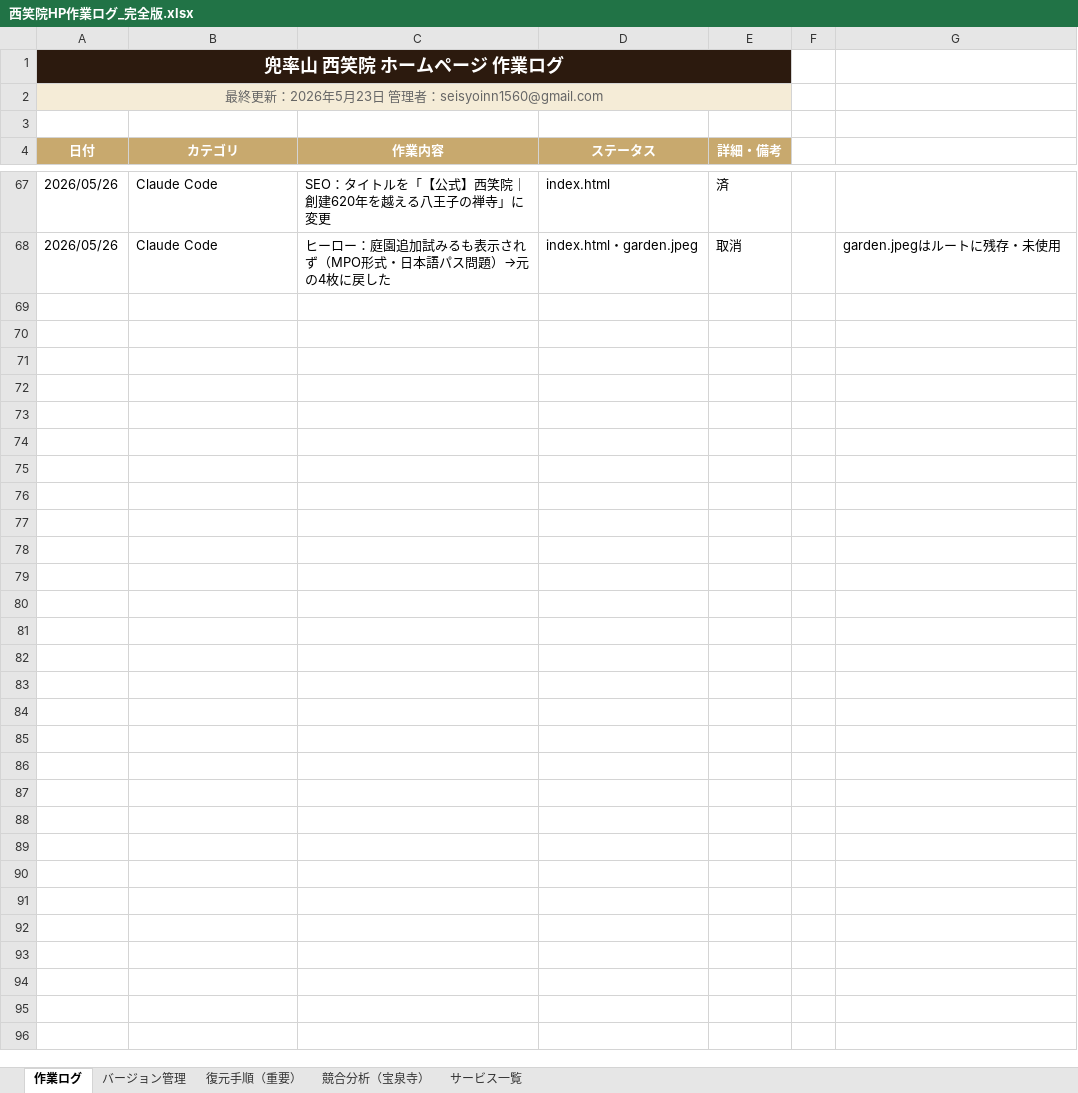
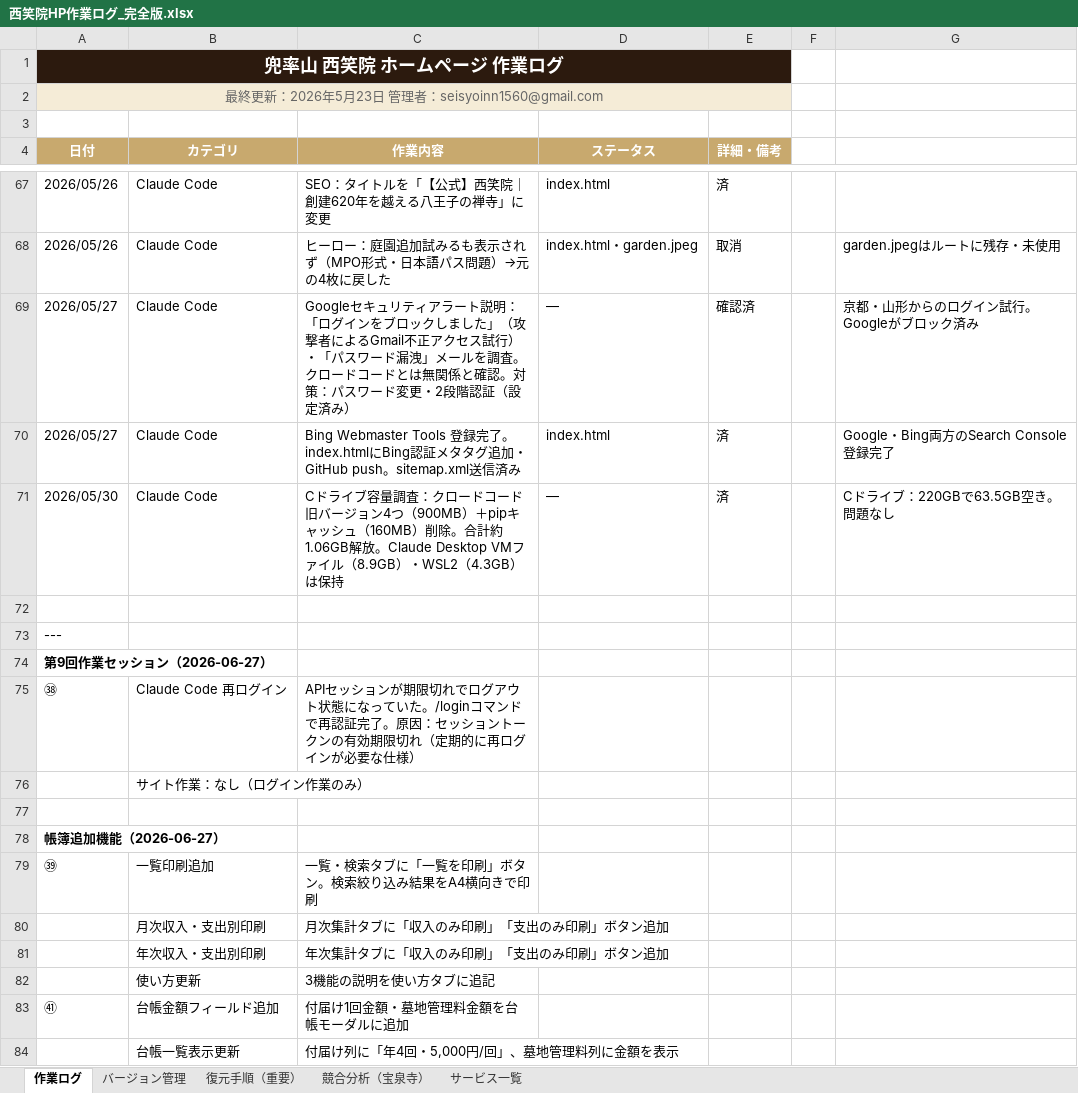
Before and after one commit to seisyoinn1560-web/tosotsu, an Excel workbook: 西笑院HP作業ログ_完全版.xlsx, sheet 作業ログ, drawn as a sheet; only a part is shown, gaps mark what is left out; values as stored, in another font and other column widths than the file's, no borders; the diff covers the shown part only; the diff names each change by its address in the sheet, - before the commit and + after, or states it on an @@ line.

```diff
--- a/西笑院HP作業ログ_完全版.xlsx (sheet 作業ログ)
+++ b/西笑院HP作業ログ_完全版.xlsx (sheet 作業ログ)
+row 69: 2026/05/27 | Claude Code | Googleセキュリティアラート説明：「ログインをブロックしました」（攻撃者によるGmail不正アクセス試行）・「パスワード漏洩」メールを調査。クロードコードとは無関係と確認。対策：パスワード変更・2段階認証（設定済み） | — | 確認済 |  | 京都・山形からのログイン試行。Googleがブロック済み
+row 70: 2026/05/27 | Claude Code | Bing Webmaster Tools 登録完了。index.htmlにBing認証メタタグ追加・GitHub push。sitemap.xml送信済み | index.html | 済 |  | Google・Bing両方のSearch Console登録完了
+row 71: 2026/05/30 | Claude Code | Cドライブ容量調査：クロードコード旧バージョン4つ（900MB）＋pipキャッシュ（160MB）削除。合計約1.06GB解放。Claude Desktop VMファイル（8.9GB）・WSL2（4.3GB）は保持 | — | 済 |  | Cドライブ：220GBで63.5GB空き。問題なし
+row 72: (empty)
+row 73: ---
+row 74: 第9回作業セッション（2026-06-27）
+row 75: ㊳ | Claude Code 再ログイン | APIセッションが期限切れでログアウト状態になっていた。/loginコマンドで再認証完了。原因：セッショントークンの有効期限切れ（定期的に再ログインが必要な仕様）
+row 76:  | サイト作業：なし（ログイン作業のみ）
+row 77: (empty)
+row 78: 帳簿追加機能（2026-06-27）
+row 79: ㊴ | 一覧印刷追加 | 一覧・検索タブに「一覧を印刷」ボタン。検索絞り込み結果をA4横向きで印刷
+row 80:  | 月次収入・支出別印刷 | 月次集計タブに「収入のみ印刷」「支出のみ印刷」ボタン追加
+row 81:  | 年次収入・支出別印刷 | 年次集計タブに「収入のみ印刷」「支出のみ印刷」ボタン追加
+row 82:  | 使い方更新 | 3機能の説明を使い方タブに追記
+row 83: ㊶ | 台帳金額フィールド追加 | 付届け1回金額・墓地管理料金額を台帳モーダルに追加
+row 84:  | 台帳一覧表示更新 | 付届け列に「年4回・5,000円/回」、墓地管理料列に金額を表示
```
Also changed, not shown: 15 added rows elsewhere in this sheet, 2 other files.
